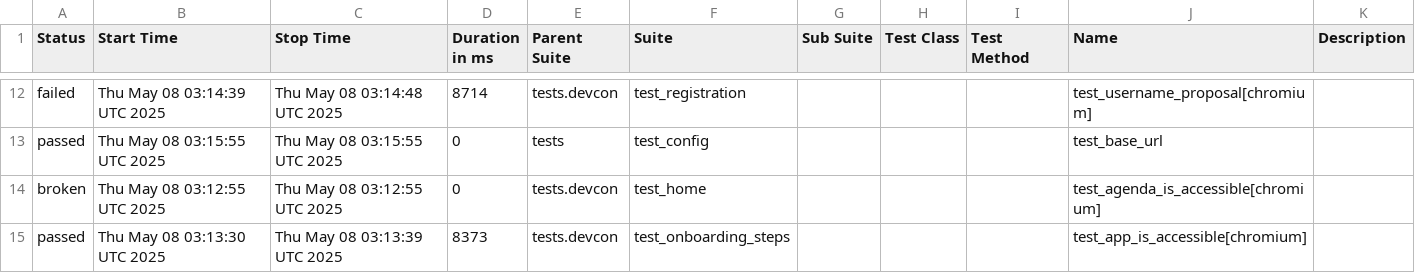
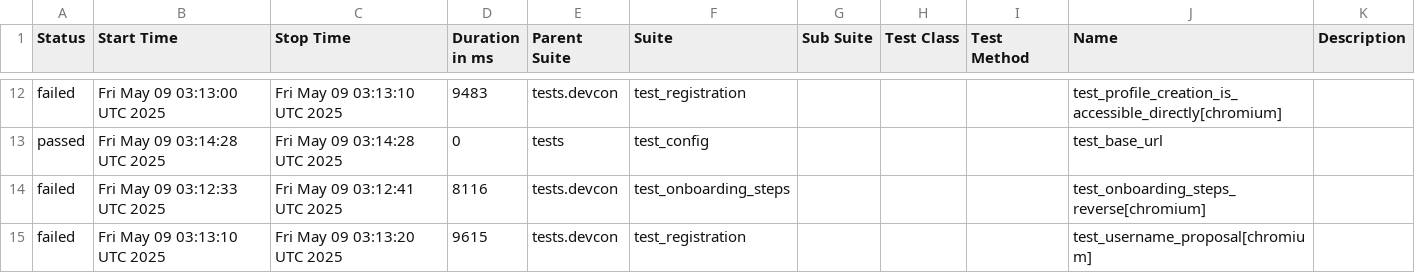
Before and after one commit to andrea-055/devcon_smoke_test, a CSV file: ETH.limo/data/suites.csv, drawn as a sheet; only a part is shown, gaps mark what is left out; the diff covers the shown part only.

```diff
--- a/ETH.limo/data/suites.csv
+++ b/ETH.limo/data/suites.csv
@@ -12,4 +12,4 @@
-"failed","Thu May 08 03:14:39 UTC 2025","Thu May 08 03:14:48 UTC 2025","8714","tests.devcon","test_registration","","","","test_username_proposal[chromium]",""
-"passed","Thu May 08 03:15:55 UTC 2025","Thu May 08 03:15:55 UTC 2025","0","tests","test_config","","","","test_base_url",""
-"broken","Thu May 08 03:12:55 UTC 2025","Thu May 08 03:12:55 UTC 2025","0","tests.devcon","test_home","","","","test_agenda_is_accessible[chromium]",""
-"passed","Thu May 08 03:13:30 UTC 2025","Thu May 08 03:13:39 UTC 2025","8373","tests.devcon","test_onboarding_steps","","","","test_app_is_accessible[chromium]",""
+"failed","Fri May 09 03:13:00 UTC 2025","Fri May 09 03:13:10 UTC 2025","9483","tests.devcon","test_registration","","","","test_profile_creation_is_accessible_directly[chromium]",""
+"passed","Fri May 09 03:14:28 UTC 2025","Fri May 09 03:14:28 UTC 2025","0","tests","test_config","","","","test_base_url",""
+"failed","Fri May 09 03:12:33 UTC 2025","Fri May 09 03:12:41 UTC 2025","8116","tests.devcon","test_onboarding_steps","","","","test_onboarding_steps_reverse[chromium]",""
+"failed","Fri May 09 03:13:10 UTC 2025","Fri May 09 03:13:20 UTC 2025","9615","tests.devcon","test_registration","","","","test_username_proposal[chromium]",""
```
Also changed, not shown: 4 added rows, 4 removed rows and 21 edited cells elsewhere in this file, 55 other files.
